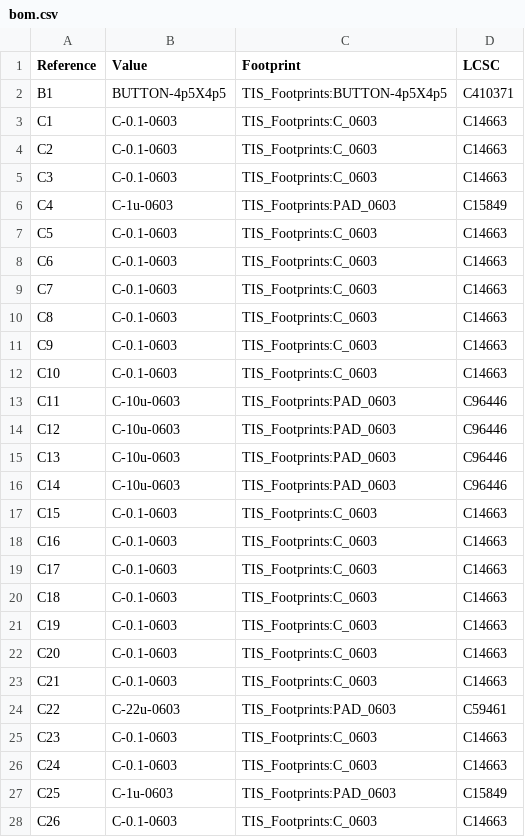
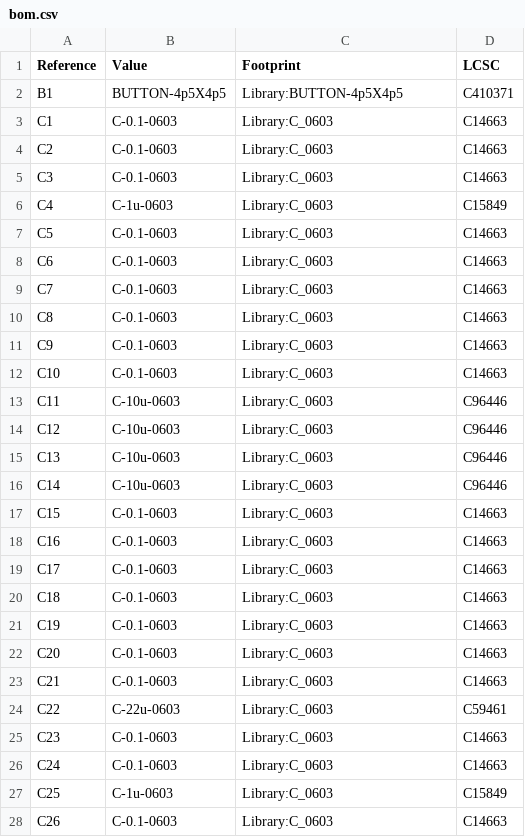
Before and after one commit to TAPR/TAPRx888, a CSV file: bom.csv, drawn as a sheet; only a part is shown; the diff covers the shown part only.

```diff
--- a/bom.csv
+++ b/bom.csv
@@ -1,28 +1,28 @@
 "Reference","Value","Footprint","LCSC"
-"B1","BUTTON-4p5X4p5","TIS_Footprints:BUTTON-4p5X4p5","C410371"
-"C1","C-0.1-0603","TIS_Footprints:C_0603","C14663"
-"C2","C-0.1-0603","TIS_Footprints:C_0603","C14663"
-"C3","C-0.1-0603","TIS_Footprints:C_0603","C14663"
-"C4","C-1u-0603","TIS_Footprints:PAD_0603","C15849"
-"C5","C-0.1-0603","TIS_Footprints:C_0603","C14663"
-"C6","C-0.1-0603","TIS_Footprints:C_0603","C14663"
-"C7","C-0.1-0603","TIS_Footprints:C_0603","C14663"
-"C8","C-0.1-0603","TIS_Footprints:C_0603","C14663"
-"C9","C-0.1-0603","TIS_Footprints:C_0603","C14663"
-"C10","C-0.1-0603","TIS_Footprints:C_0603","C14663"
-"C11","C-10u-0603","TIS_Footprints:PAD_0603","C96446"
-"C12","C-10u-0603","TIS_Footprints:PAD_0603","C96446"
-"C13","C-10u-0603","TIS_Footprints:PAD_0603","C96446"
-"C14","C-10u-0603","TIS_Footprints:PAD_0603","C96446"
-"C15","C-0.1-0603","TIS_Footprints:C_0603","C14663"
-"C16","C-0.1-0603","TIS_Footprints:C_0603","C14663"
-"C17","C-0.1-0603","TIS_Footprints:C_0603","C14663"
-"C18","C-0.1-0603","TIS_Footprints:C_0603","C14663"
-"C19","C-0.1-0603","TIS_Footprints:C_0603","C14663"
-"C20","C-0.1-0603","TIS_Footprints:C_0603","C14663"
-"C21","C-0.1-0603","TIS_Footprints:C_0603","C14663"
-"C22","C-22u-0603","TIS_Footprints:PAD_0603","C59461"
-"C23","C-0.1-0603","TIS_Footprints:C_0603","C14663"
-"C24","C-0.1-0603","TIS_Footprints:C_0603","C14663"
-"C25","C-1u-0603","TIS_Footprints:PAD_0603","C15849"
-"C26","C-0.1-0603","TIS_Footprints:C_0603","C14663"
+"B1","BUTTON-4p5X4p5","Library:BUTTON-4p5X4p5","C410371"
+"C1","C-0.1-0603","Library:C_0603","C14663"
+"C2","C-0.1-0603","Library:C_0603","C14663"
+"C3","C-0.1-0603","Library:C_0603","C14663"
+"C4","C-1u-0603","Library:C_0603","C15849"
+"C5","C-0.1-0603","Library:C_0603","C14663"
+"C6","C-0.1-0603","Library:C_0603","C14663"
+"C7","C-0.1-0603","Library:C_0603","C14663"
+"C8","C-0.1-0603","Library:C_0603","C14663"
+"C9","C-0.1-0603","Library:C_0603","C14663"
+"C10","C-0.1-0603","Library:C_0603","C14663"
+"C11","C-10u-0603","Library:C_0603","C96446"
+"C12","C-10u-0603","Library:C_0603","C96446"
+"C13","C-10u-0603","Library:C_0603","C96446"
+"C14","C-10u-0603","Library:C_0603","C96446"
+"C15","C-0.1-0603","Library:C_0603","C14663"
+"C16","C-0.1-0603","Library:C_0603","C14663"
+"C17","C-0.1-0603","Library:C_0603","C14663"
+"C18","C-0.1-0603","Library:C_0603","C14663"
+"C19","C-0.1-0603","Library:C_0603","C14663"
+"C20","C-0.1-0603","Library:C_0603","C14663"
+"C21","C-0.1-0603","Library:C_0603","C14663"
+"C22","C-22u-0603","Library:C_0603","C59461"
+"C23","C-0.1-0603","Library:C_0603","C14663"
+"C24","C-0.1-0603","Library:C_0603","C14663"
+"C25","C-1u-0603","Library:C_0603","C15849"
+"C26","C-0.1-0603","Library:C_0603","C14663"
```
Also changed, not shown: 1 removed row and 163 edited cells elsewhere in this file, 39 other files.
